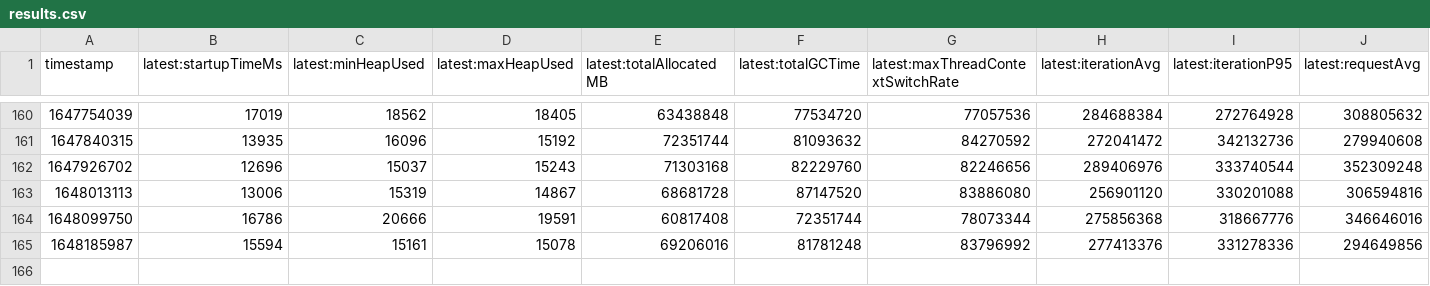
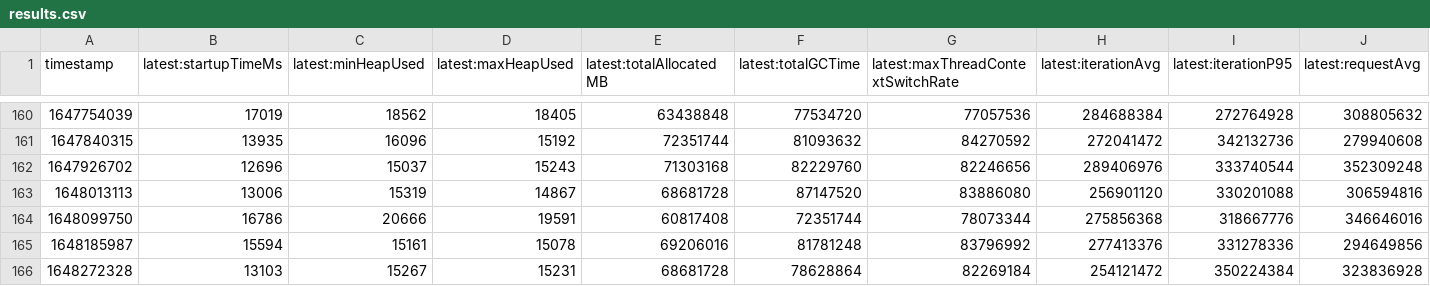
Before and after one commit to breedx-splk/opentelemetry-java-instrumentation, a CSV file: benchmark-overhead/results/release/results.csv, drawn as a sheet; only a part is shown, gaps mark what is left out; rows hold the shown columns only; the diff names each change by its address in the sheet, - before the commit and + after, or states it on an @@ line.

```diff
--- a/benchmark-overhead/results/release/results.csv
+++ b/benchmark-overhead/results/release/results.csv
+row 166: 1648272328 | 13103 | 15267 | 15231 | 68681728 | 78628864 | 82269184 | 254121472 | 350224384 | 323836928
```
Also changed, not shown: 1 other file.
